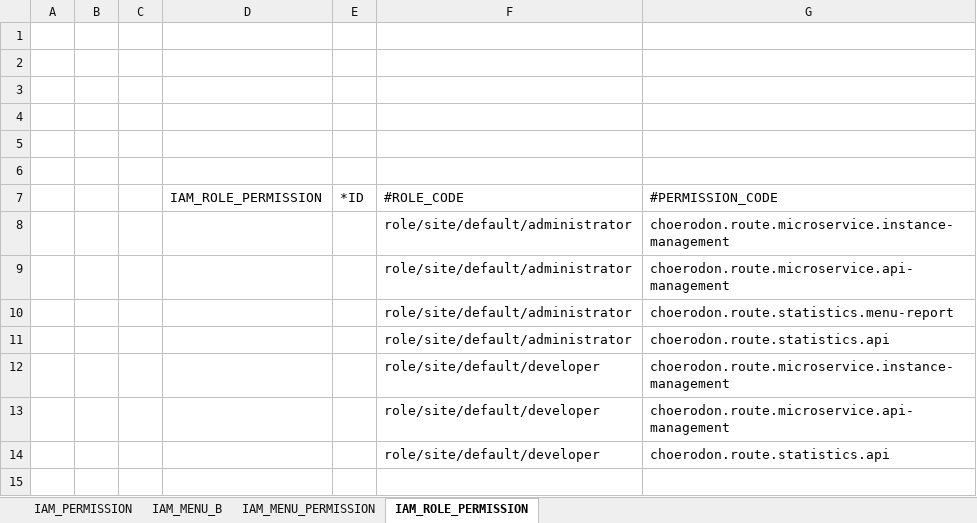
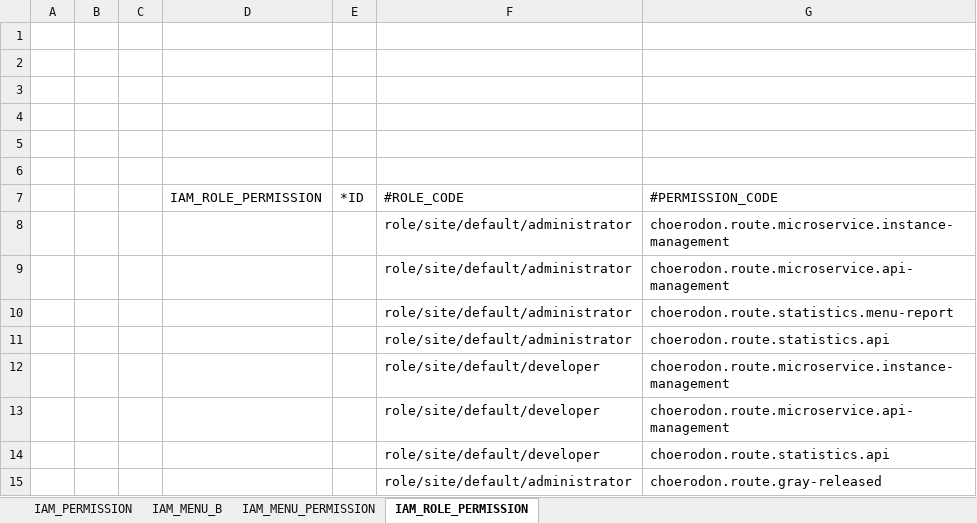
Before and after one commit to choerodon/manager-service, an Excel workbook: src/main/resources/script/meta/micro-service-init-data.xlsx, sheet IAM_ROLE_PERMISSION, drawn as a sheet; values as stored, in another font and other column widths than the file's, no borders; the diff names each change by its address in the sheet, - before the commit and + after, or states it on an @@ line.

```diff
--- a/src/main/resources/script/meta/micro-service-init-data.xlsx (sheet IAM_ROLE_PERMISSION)
+++ b/src/main/resources/script/meta/micro-service-init-data.xlsx (sheet IAM_ROLE_PERMISSION)
+row 15:  |  |  |  |  | role/site/default/administrator | choerodon.route.gray-released
```
Also changed, not shown: sheet IAM_MENU_B, sheet IAM_PERMISSION, sheet IAM_MENU_PERMISSION.
